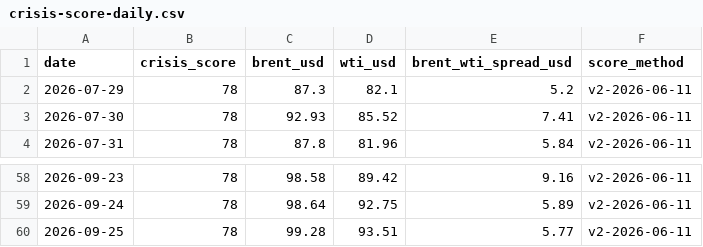
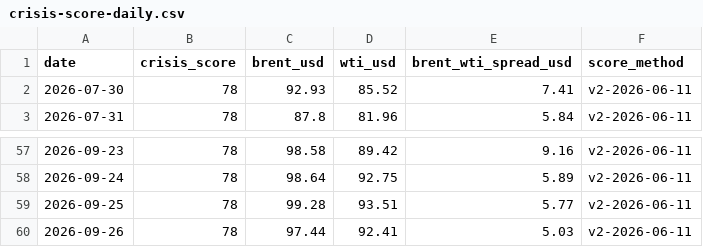
Before and after one commit to asabo1/osprey-cache, a CSV file: public/data/open/crisis-score-daily.csv, drawn as a sheet; only a part is shown, gaps mark what is left out; removed rows and columns are numbered as before the commit, all else as after; the diff names each change by its address in the sheet, - before the commit and + after, or states it on an @@ line.

```diff
--- a/public/data/open/crisis-score-daily.csv
+++ b/public/data/open/crisis-score-daily.csv
-row 2: 2026-07-29 | 78 | 87.3 | 82.1 | 5.2 | v2-2026-06-11
+row 60: 2026-09-26 | 78 | 97.44 | 92.41 | 5.03 | v2-2026-06-11
```
Also changed, not shown: 14 other files.
